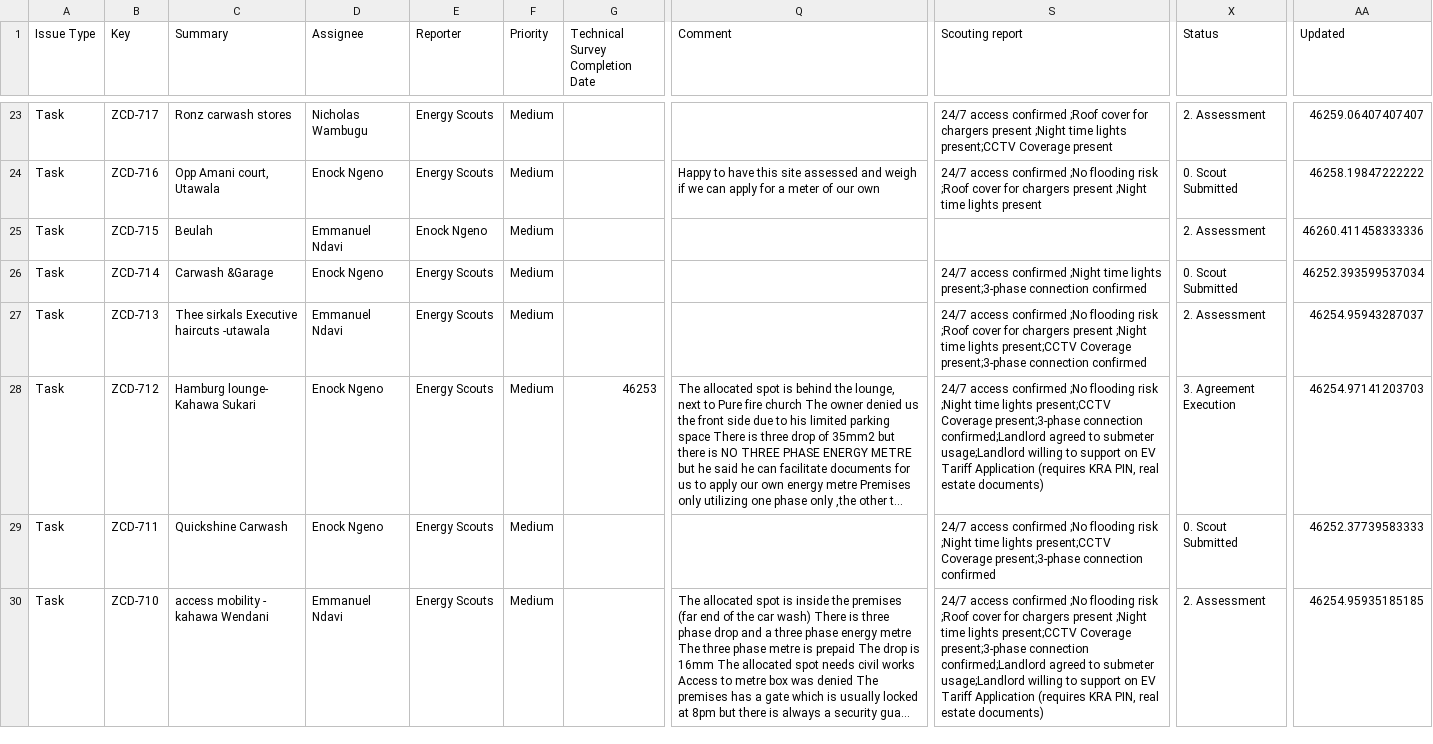
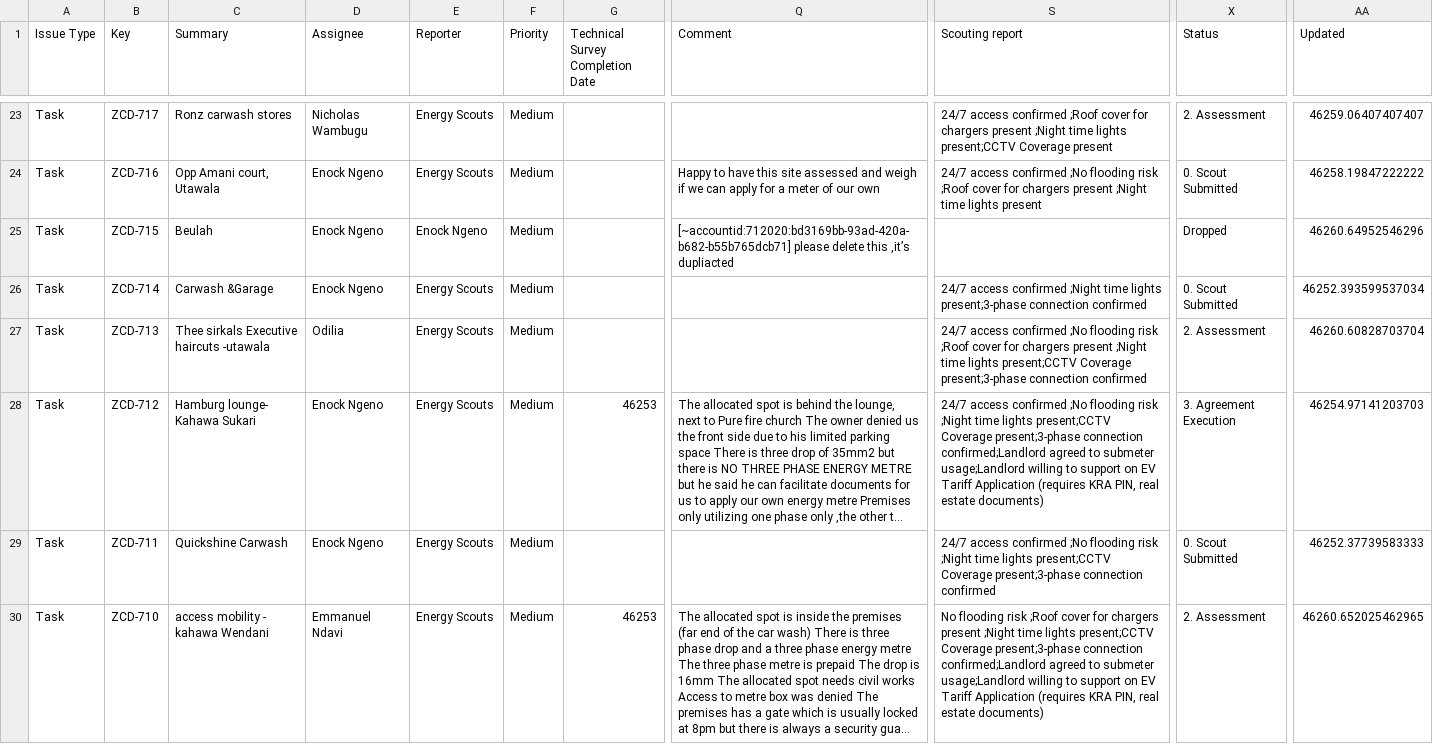
Before and after one commit to keithkinuthiakamauzeno/Network-Overview-Dashboard, a CSV file: data/pipeline.csv, drawn as a sheet; only a part is shown, gaps mark what is left out; long unchanged cells end in …; the diff covers the shown part only; the diff names each change by its address in the sheet, - before the commit and + after, or states it on an @@ line.

```diff
--- a/data/pipeline.csv
+++ b/data/pipeline.csv
-D25 (Assignee): Emmanuel Ndavi
+D25 (Assignee): Enock Ngeno
-Q25 (Comment): (empty)
+Q25 (Comment): [~accountid:712020:bd3169bb-93ad-420a-b682-b55b765dcb71] please delete this ,it’s dupliacted
-X25 (Status): 2. Assessment
+X25 (Status): Dropped
-AA25 (Updated): 46260.411458333336
+AA25 (Updated): 46260.64952546296
-D27 (Assignee): Emmanuel Ndavi
+D27 (Assignee): Odilia
-AA27 (Updated): 46254.95943287037
+AA27 (Updated): 46260.60828703704
-G30 (Technical Survey Completion Date): (empty)
+G30 (Technical Survey Completion Date): 46253
-S30 (Scouting report): 24/7 access confirmed ;No flooding risk…
+S30 (Scouting report): No flooding risk…
-AA30 (Updated): 46254.95935185185
+AA30 (Updated): 46260.652025462965
```
Also changed, not shown: 89 edited cells elsewhere in this file.
